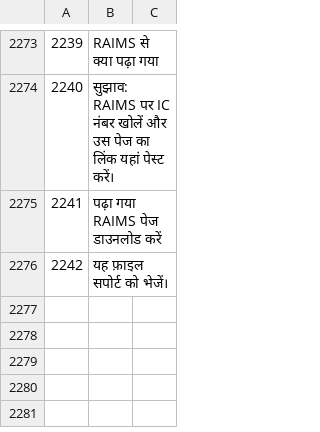
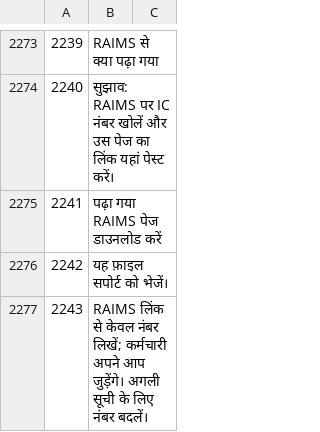
Before and after one commit to sjn6t9/migV33, a TSV file: i18n/hi.tsv, drawn as a sheet; only a part is shown, gaps mark what is left out; the diff names each change by its address in the sheet, - before the commit and + after, or states it on an @@ line.

```diff
--- a/i18n/hi.tsv
+++ b/i18n/hi.tsv
+row 2277: 2243 | RAIMS लिंक से केवल नंबर लिखें; कर्मचारी अपने आप जुड़ेंगे। अगली सूची के लिए नंबर बदलें।
```
Also changed, not shown: i18n/ar.tsv, i18n/bn.tsv, 13 other files.
